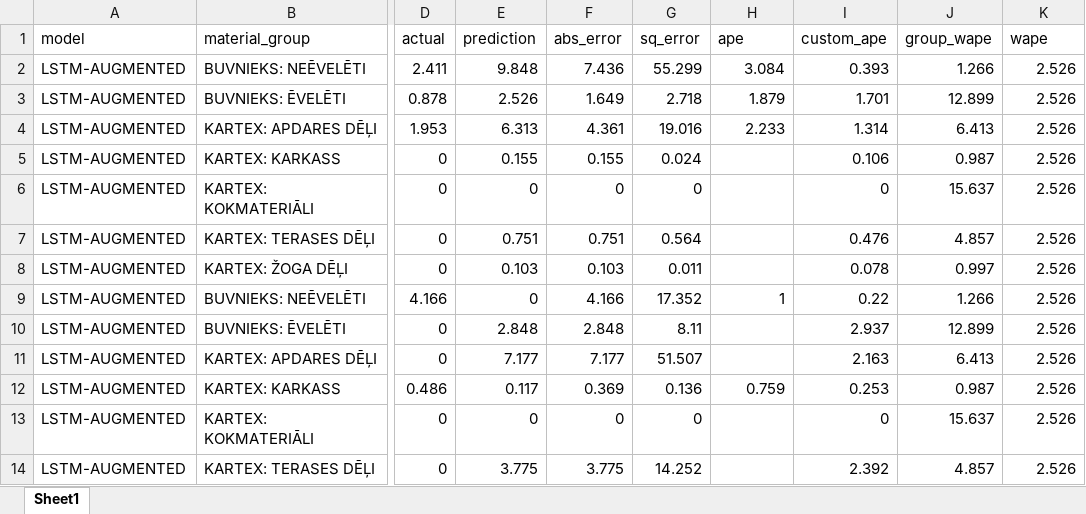
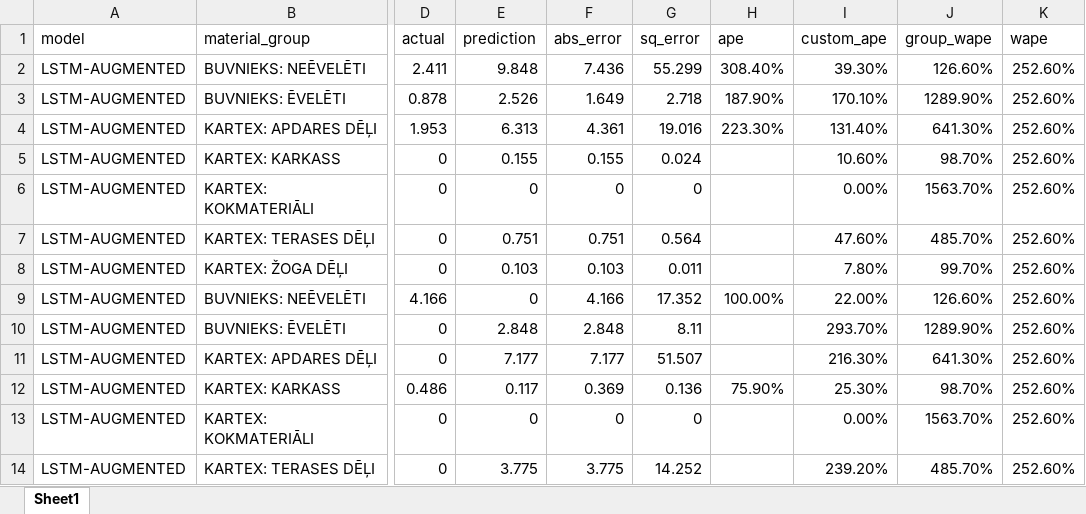
Before and after one commit to denissgrabovskis/bachelor, an Excel workbook: predictions/lstm-augmented.xlsx, sheet Sheet1, drawn as a sheet; only a part is shown, gaps mark what is left out; values as stored, in another font and other column widths than the file's, no borders; the diff covers the shown part only; the diff names each change by its address in the sheet, - before the commit and + after, or states it on an @@ line.

```diff
--- a/predictions/lstm-augmented.xlsx (sheet Sheet1)
+++ b/predictions/lstm-augmented.xlsx (sheet Sheet1)
-H2 (ape): 3.084
+H2 (ape): 308.40%
-I2 (custom_ape): 0.393
+I2 (custom_ape): 39.30%
-J2 (group_wape): 1.266
+J2 (group_wape): 126.60%
-K2:K14 (wape): 2.526
+K2:K14 (wape): 252.60%
-H3 (ape): 1.879
+H3 (ape): 187.90%
-I3 (custom_ape): 1.701
+I3 (custom_ape): 170.10%
-J3 (group_wape): 12.899
+J3 (group_wape): 1289.90%
-H4 (ape): 2.233
+H4 (ape): 223.30%
-I4 (custom_ape): 1.314
+I4 (custom_ape): 131.40%
-J4 (group_wape): 6.413
+J4 (group_wape): 641.30%
-I5 (custom_ape): 0.106
+I5 (custom_ape): 10.60%
-J5 (group_wape): 0.987
+J5 (group_wape): 98.70%
-I6 (custom_ape): 0
+I6 (custom_ape): 0.00%
-J6 (group_wape): 15.637
+J6 (group_wape): 1563.70%
-I7 (custom_ape): 0.476
+I7 (custom_ape): 47.60%
-J7 (group_wape): 4.857
+J7 (group_wape): 485.70%
-I8 (custom_ape): 0.078
+I8 (custom_ape): 7.80%
-J8 (group_wape): 0.997
+J8 (group_wape): 99.70%
-H9 (ape): 1
+H9 (ape): 100.00%
-I9 (custom_ape): 0.22
+I9 (custom_ape): 22.00%
-J9 (group_wape): 1.266
+J9 (group_wape): 126.60%
-I10 (custom_ape): 2.937
+I10 (custom_ape): 293.70%
-J10 (group_wape): 12.899
+J10 (group_wape): 1289.90%
-I11 (custom_ape): 2.163
+I11 (custom_ape): 216.30%
-J11 (group_wape): 6.413
+J11 (group_wape): 641.30%
-H12 (ape): 0.759
+H12 (ape): 75.90%
-I12 (custom_ape): 0.253
+I12 (custom_ape): 25.30%
-J12 (group_wape): 0.987
+J12 (group_wape): 98.70%
-I13 (custom_ape): 0
+I13 (custom_ape): 0.00%
-J13 (group_wape): 15.637
+J13 (group_wape): 1563.70%
-I14 (custom_ape): 2.392
+I14 (custom_ape): 239.20%
-J14 (group_wape): 4.857
+J14 (group_wape): 485.70%
```
Also changed, not shown: 1 added row and 32 edited cells elsewhere in this sheet, predictions/ARIMA.xlsx, predictions/LSTM.xlsx, 2 other files.
